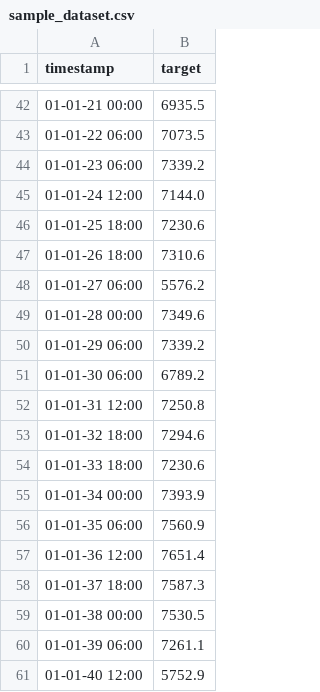
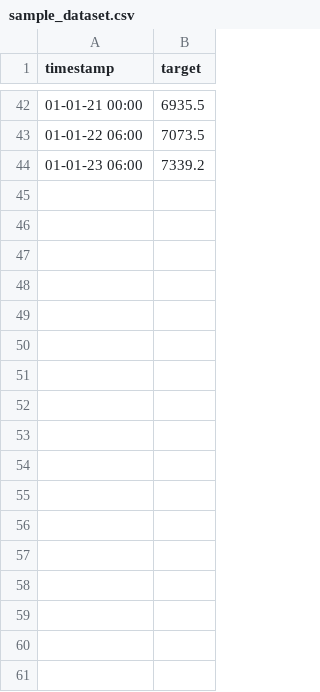
Before and after one commit to georgios-antoniadis/Dissertation_playground, a CSV file: sample_dataset.csv, drawn as a sheet; only a part is shown, gaps mark what is left out.

```diff
--- a/sample_dataset.csv
+++ b/sample_dataset.csv
@@ -44,18 +44 @@ timestamp,target
 01-01-23 06:00,7339.2
-01-01-24 12:00,7144.0
-01-01-25 18:00,7230.6
-01-01-26 18:00,7310.6
-01-01-27 06:00,5576.2
-01-01-28 00:00,7349.6
-01-01-29 06:00,7339.2
-01-01-30 06:00,6789.2
-01-01-31 12:00,7250.8
-01-01-32 18:00,7294.6
-01-01-33 18:00,7230.6
-01-01-34 00:00,7393.9
-01-01-35 06:00,7560.9
-01-01-36 12:00,7651.4
-01-01-37 18:00,7587.3
-01-01-38 00:00,7530.5
-01-01-39 06:00,7261.1
-01-01-40 12:00,5752.9
```
Also changed, not shown: uploads/sample_dataset.csv, 23 other files.
